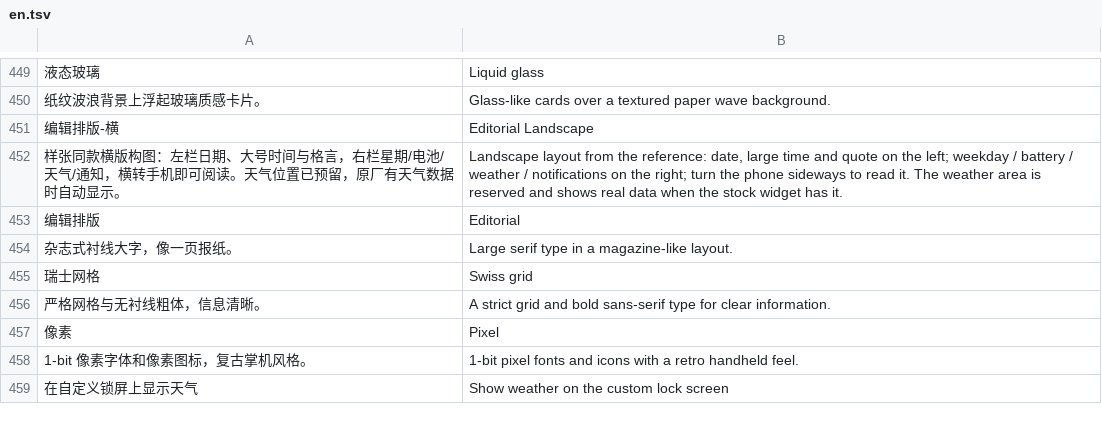
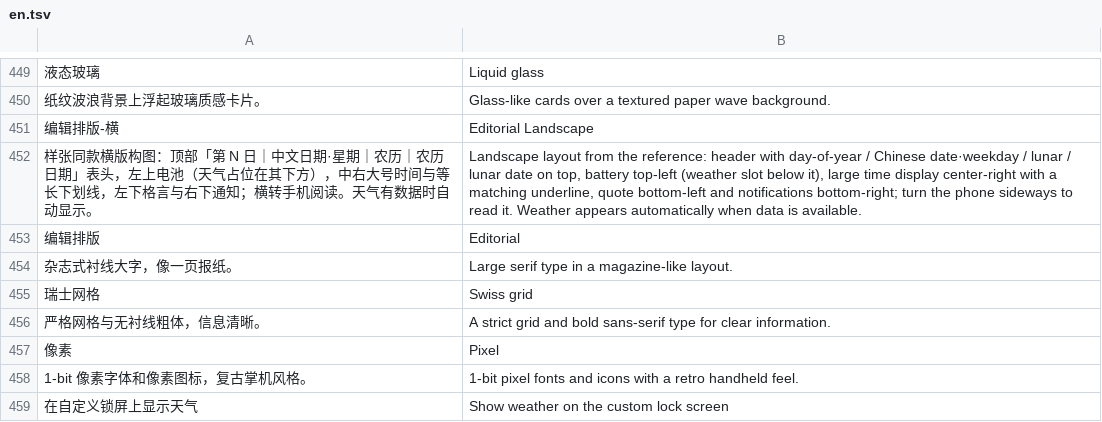
Before and after one commit to liuqianhe/InkControl, a TSV file: assets/i18n/en.tsv, drawn as a sheet; only a part is shown, gaps mark what is left out; removed rows and columns are numbered as before the commit, all else as after; the diff names each change by its address in the sheet, - before the commit and + after, or states it on an @@ line.

```diff
--- a/assets/i18n/en.tsv
+++ b/assets/i18n/en.tsv
-row 452: 样张同款横版构图：左栏日期、大号时间与格言，右栏星期/电池/天气/通知，横转手机即可阅读。天气位置已预留，原厂有天气数据时自动显示。 | Landscape layout from the reference: date, large time and quote on the left; weekday / battery / weather / notifications on the right; turn the phone sideways to read it. The weather area is reserved and shows real data when the stock widget has it.
+row 452: 样张同款横版构图：顶部「第 N 日｜中文日期·星期｜农历｜农历日期」表头，左上电池（天气占位在其下方），中右大号时间与等长下划线，左下格言与右下通知；横转手机阅读。天气有数据时自动显示。 | Landscape layout from the reference: header with day-of-year / Chinese date·weekday / lunar / lunar date on top, battery top-left (weather slot below it), large time display center-right with a matching underline, quote bottom-left and notifications bottom-right; turn the phone sideways to read it. Weather appears automatically when data is available.
```
Also changed, not shown: 6 other files.
